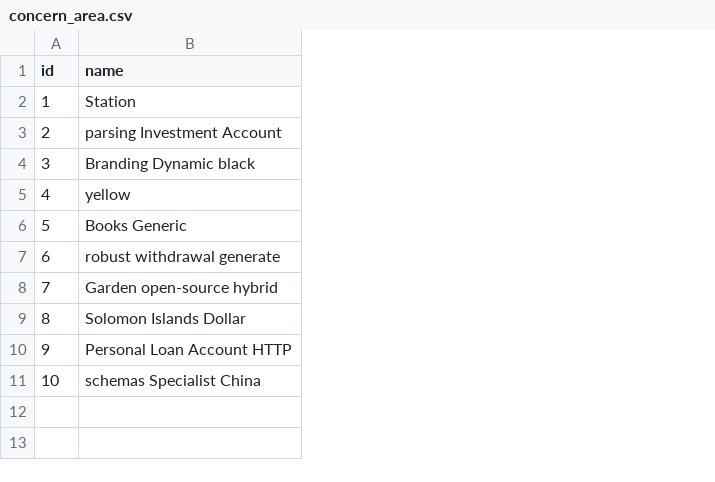
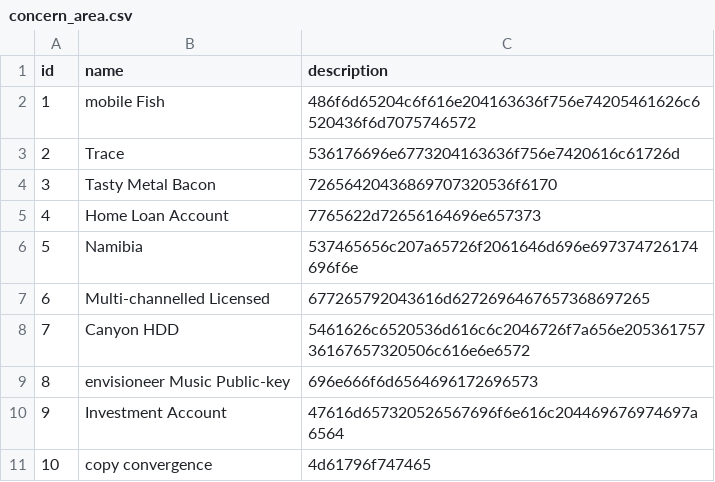
Before and after one commit to ntquang22298/OfficerManagement, a CSV file: src/main/resources/config/liquibase/data/concern_area.csv, drawn as a sheet; the diff names each change by its address in the sheet, - before the commit and + after, or states it on an @@ line.

```diff
--- a/src/main/resources/config/liquibase/data/concern_area.csv
+++ b/src/main/resources/config/liquibase/data/concern_area.csv
+column C (description), rows 2-11: 486f6d65204c6f616e204163636f756e74205461626c6520436f6d7075746572 | 536176696e6773204163636f756e7420616c61726d | 72656420436869707320536f6170 | 7765622d72656164696e657373 | 537465656c207a65726f2061646d696e697374726174696f6e | 677265792043616d6272696467657368697265 | 5461626c6520536d616c6c2046726f7a656e20536175736167657320506c616e6e6572 | 696e666f6d6564696172696573 | 47616d657320526567696f6e616c204469676974697a6564 | 4d61796f747465
-B2 (name): Station
+B2 (name): mobile Fish
-B3 (name): parsing Investment Account
+B3 (name): Trace
-B4 (name): Branding Dynamic black
+B4 (name): Tasty Metal Bacon
-B5 (name): yellow
+B5 (name): Home Loan Account
-B6 (name): Books Generic
+B6 (name): Namibia
-B7 (name): robust withdrawal generate
+B7 (name): Multi-channelled Licensed
-B8 (name): Garden open-source hybrid
+B8 (name): Canyon HDD
-B9 (name): Solomon Islands Dollar
+B9 (name): envisioneer Music Public-key
-B10 (name): Personal Loan Account HTTP
+B10 (name): Investment Account
-B11 (name): schemas Specialist China
+B11 (name): copy convergence
```
Also changed, not shown: 42 other files.
